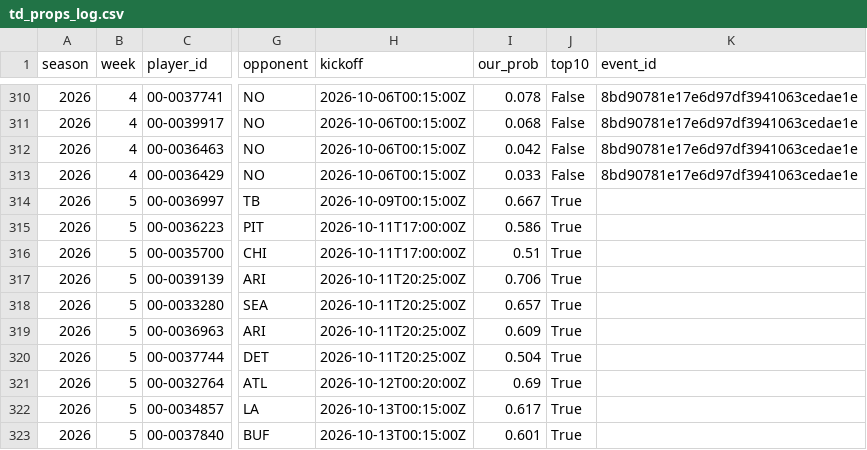
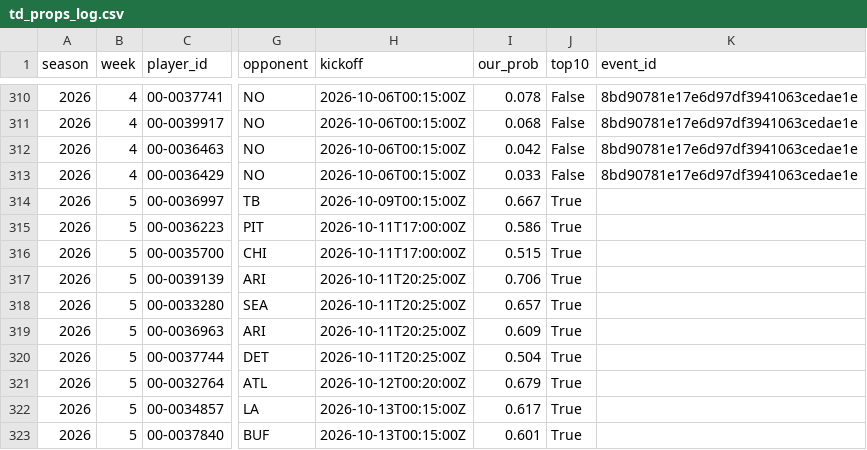
Before and after one commit to ant56-arch/ant56-arch.github.io, a CSV file: nfl-cfb/data/tracking/td_props_log.csv, drawn as a sheet; only a part is shown, gaps mark what is left out; the diff names each change by its address in the sheet, - before the commit and + after, or states it on an @@ line.

```diff
--- a/nfl-cfb/data/tracking/td_props_log.csv
+++ b/nfl-cfb/data/tracking/td_props_log.csv
-I316 (our_prob): 0.51
+I316 (our_prob): 0.515
-I321 (our_prob): 0.69
+I321 (our_prob): 0.679
```
Also changed, not shown: nfl-cfb/data/tracking/cfb_predictions_log.csv, nfl-cfb/data/tracking/predictions_log.csv, 2 other files.
